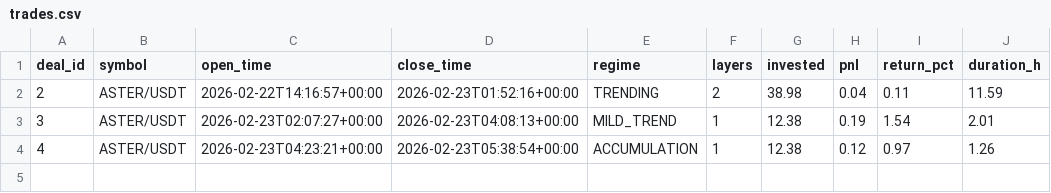
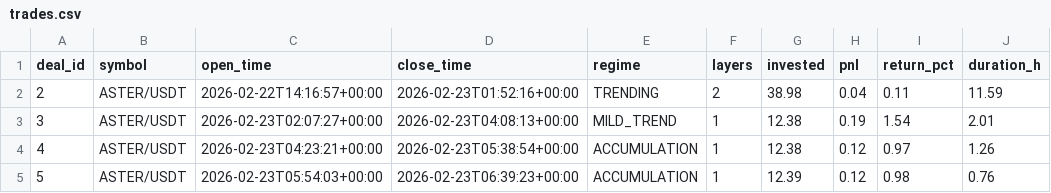
Before and after one commit to halo-effects/adaptive-intelligence-trading, a CSV file: docs/data/live-aster/trades.csv, drawn as a sheet.

Commit message:
Data sync 2026-02-22 22:39

```diff
--- a/docs/data/live-aster/trades.csv
+++ b/docs/data/live-aster/trades.csv
@@ -4 +4,2 @@ deal_id,symbol,open_time,close_time,regime,layers,invested,pnl,return_pct,durati
 4,ASTER/USDT,2026-02-23T04:23:21+00:00,2026-02-23T05:38:54+00:00,ACCUMULATION,1,12.38,0.12,0.97,1.26
+5,ASTER/USDT,2026-02-23T05:54:03+00:00,2026-02-23T06:39:23+00:00,ACCUMULATION,1,12.39,0.12,0.98,0.76
```
Also changed, not shown: 3 other files.
